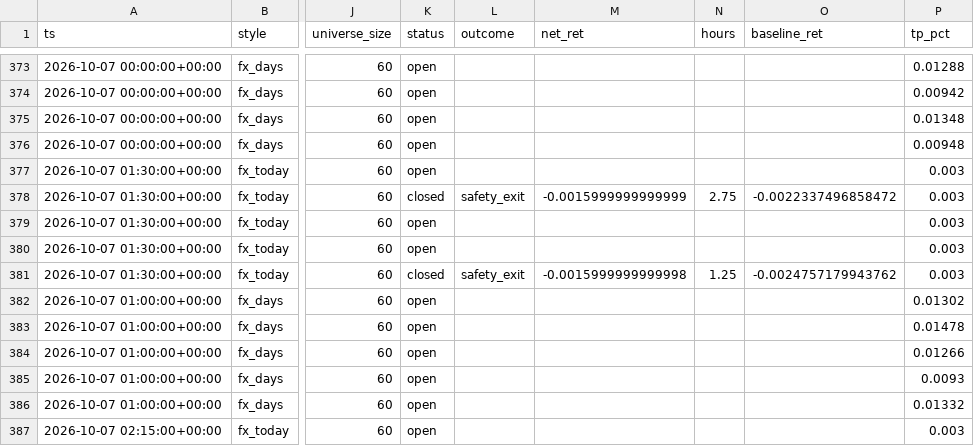
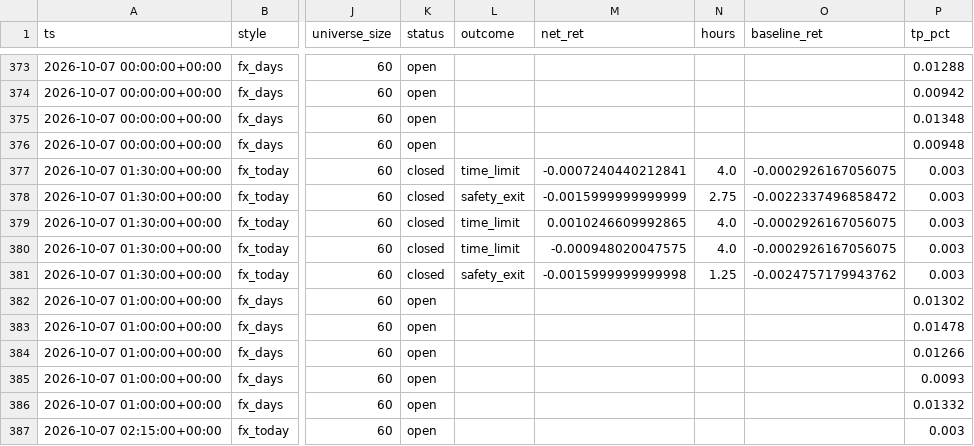
Before and after one commit to ljmacdonald/mempool-omega, a CSV file: state/fx/history.csv, drawn as a sheet; only a part is shown, gaps mark what is left out; the diff names each change by its address in the sheet, - before the commit and + after, or states it on an @@ line.

```diff
--- a/state/fx/history.csv
+++ b/state/fx/history.csv
-K377 (status): open
+K377 (status): closed
-L377 (outcome): (empty)
+L377 (outcome): time_limit
-M377 (net_ret): (empty)
+M377 (net_ret): -0.0007240440212841
-N377 (hours): (empty)
+N377 (hours): 4.0
-O377 (baseline_ret): (empty)
+O377 (baseline_ret): -0.0002926167056075
-K379:K380 (status): open
+K379:K380 (status): closed
-L379:L380 (outcome): (empty)
+L379:L380 (outcome): time_limit
-M379 (net_ret): (empty)
+M379 (net_ret): 0.0010246609992865
-N379:N380 (hours): (empty)
+N379:N380 (hours): 4.0
-O379:O380 (baseline_ret): (empty)
+O379:O380 (baseline_ret): -0.0002926167056075
-M380 (net_ret): (empty)
+M380 (net_ret): -0.000948020047575
```
Also changed, not shown: 2 other files.
